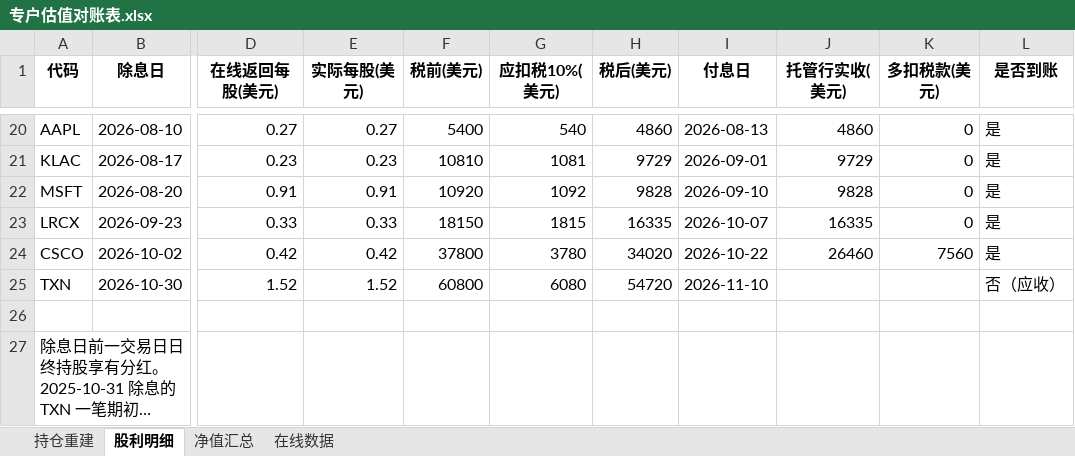
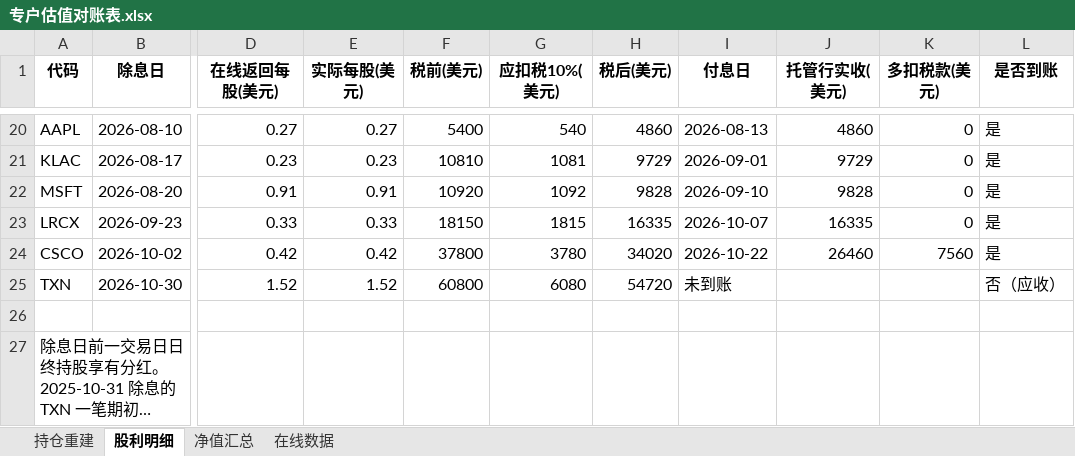
Before and after one commit to lhzwb2008/expert-question, an Excel workbook: finance/题目/24_美股专户公司行为估值对账/标准答案附件/专户估值对账表.xlsx, sheet 股利明细, drawn as a sheet; only a part is shown, gaps mark what is left out; long unchanged cells end in …; values as stored, in another font and other column widths than the file's, no borders; the diff names each change by its address in the sheet, - before the commit and + after, or states it on an @@ line.

```diff
--- a/finance/题目/24_美股专户公司行为估值对账/标准答案附件/专户估值对账表.xlsx (sheet 股利明细)
+++ b/finance/题目/24_美股专户公司行为估值对账/标准答案附件/专户估值对账表.xlsx (sheet 股利明细)
-I25 (付息日): 2026-11-10
+I25 (付息日): 未到账
```
Also changed, not shown: finance/题目/23_ADR回港转换执行方案/标准答案附件/ADR回港转换执行方案表.xlsx, finance/题目/25_美股专户超额业绩报酬计提/题目附件/专户估值对账表.xlsx, 27 other files.
